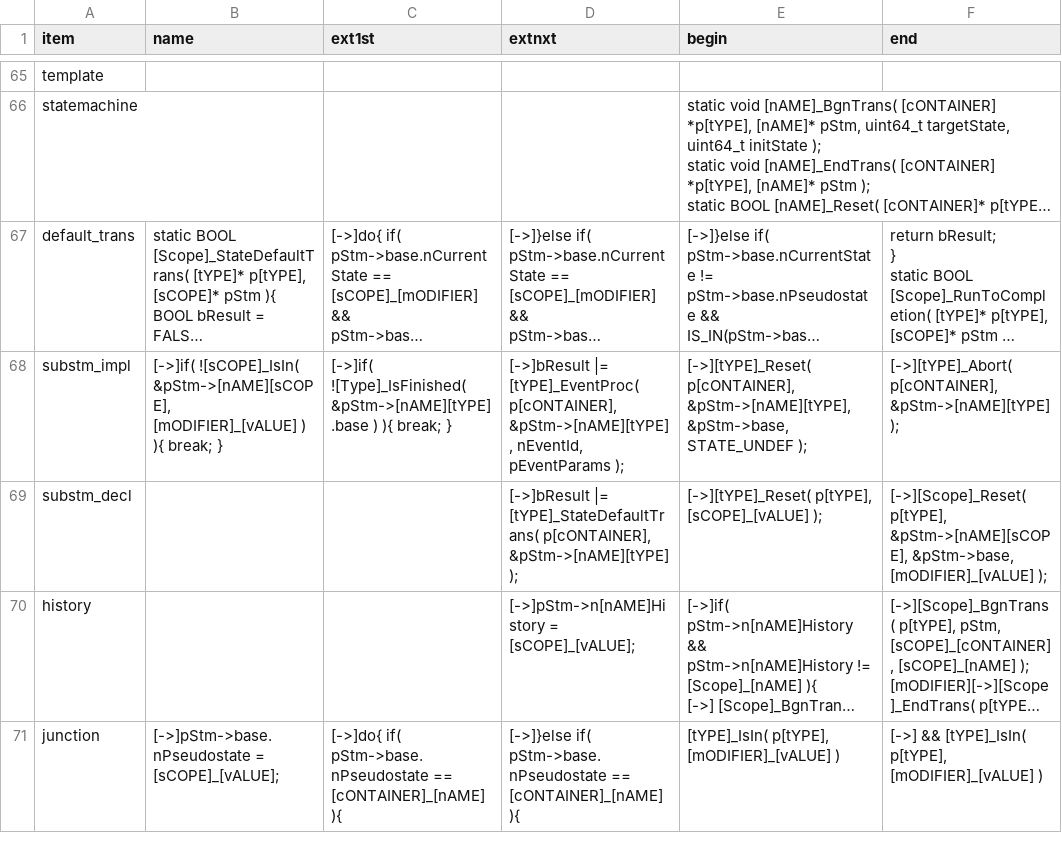
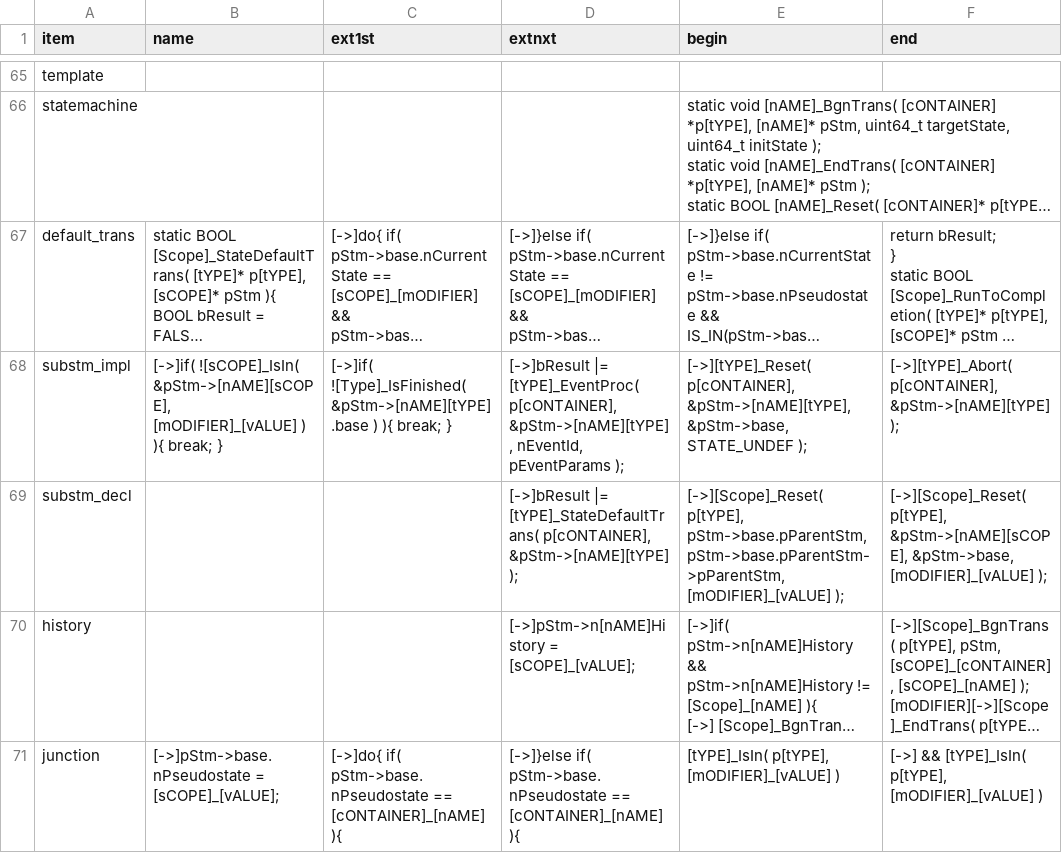
Before and after one commit to ducyen/ClasHStamP_Online, a CSV file: release/Syntax_CNew.csv, drawn as a sheet; only a part is shown, gaps mark what is left out; long unchanged cells end in …; the diff covers the shown part only; the diff names each change by its address in the sheet, - before the commit and + after, or states it on an @@ line.

Commit message:
Optimized Reset action.

```diff
--- a/release/Syntax_CNew.csv
+++ b/release/Syntax_CNew.csv
-E69 (begin): [->][tYPE]_Reset( p[tYPE], [sCOPE]_[vALUE] );
+E69 (begin): [->][Scope]_Reset( p[tYPE], pStm->base.pParentStm, pStm->base.pParentStm->pParentStm, [mODIFIER]_[vALUE] );
```
Also changed, not shown: 2 edited cells elsewhere in this file, 2 other files.
